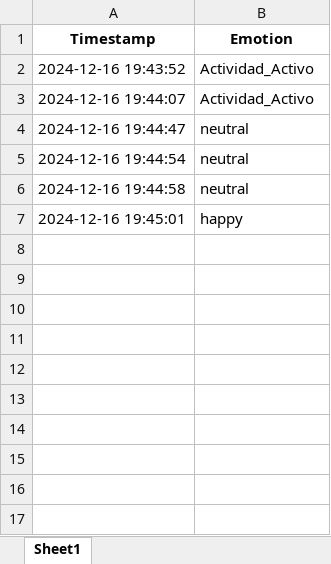
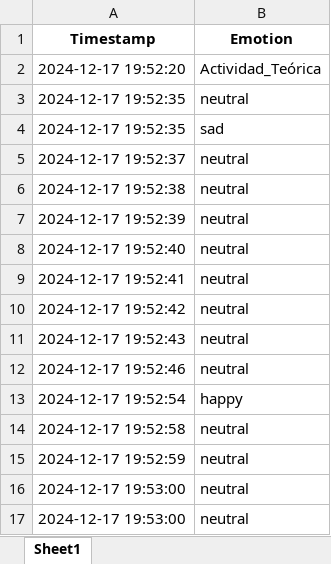
Before and after one commit to daalmart/avrea, an Excel workbook: emotion_data.xlsx, sheet Sheet1, drawn as a sheet; values as stored, in another font and other column widths than the file's, no borders; removed rows and columns are numbered as before the commit, all else as after; the diff names each change by its address in the sheet, - before the commit and + after, or states it on an @@ line.

```diff
--- a/emotion_data.xlsx (sheet Sheet1)
+++ b/emotion_data.xlsx (sheet Sheet1)
-row 2: 2024-12-16 19:43:52 | Actividad_Activo
-row 3: 2024-12-16 19:44:07 | Actividad_Activo
+row 2: 2024-12-17 19:52:20 | Actividad_Teórica
+row 3: 2024-12-17 19:52:35 | neutral
+row 4: 2024-12-17 19:52:35 | sad
+row 5: 2024-12-17 19:52:37 | neutral
+row 6: 2024-12-17 19:52:38 | neutral
+row 7: 2024-12-17 19:52:39 | neutral
-A8 (Timestamp): 2024-12-16 19:44:47
+A8 (Timestamp): 2024-12-17 19:52:40
-A9 (Timestamp): 2024-12-16 19:44:54
+A9 (Timestamp): 2024-12-17 19:52:41
+row 10: 2024-12-17 19:52:42 | neutral
+row 11: 2024-12-17 19:52:43 | neutral
-A12 (Timestamp): 2024-12-16 19:44:58
+A12 (Timestamp): 2024-12-17 19:52:46
-A13 (Timestamp): 2024-12-16 19:45:01
+A13 (Timestamp): 2024-12-17 19:52:54
+row 14: 2024-12-17 19:52:58 | neutral
+row 15: 2024-12-17 19:52:59 | neutral
+row 16: 2024-12-17 19:53:00 | neutral
+row 17: 2024-12-17 19:53:00 | neutral
```
Also changed, not shown: 4 other files.
